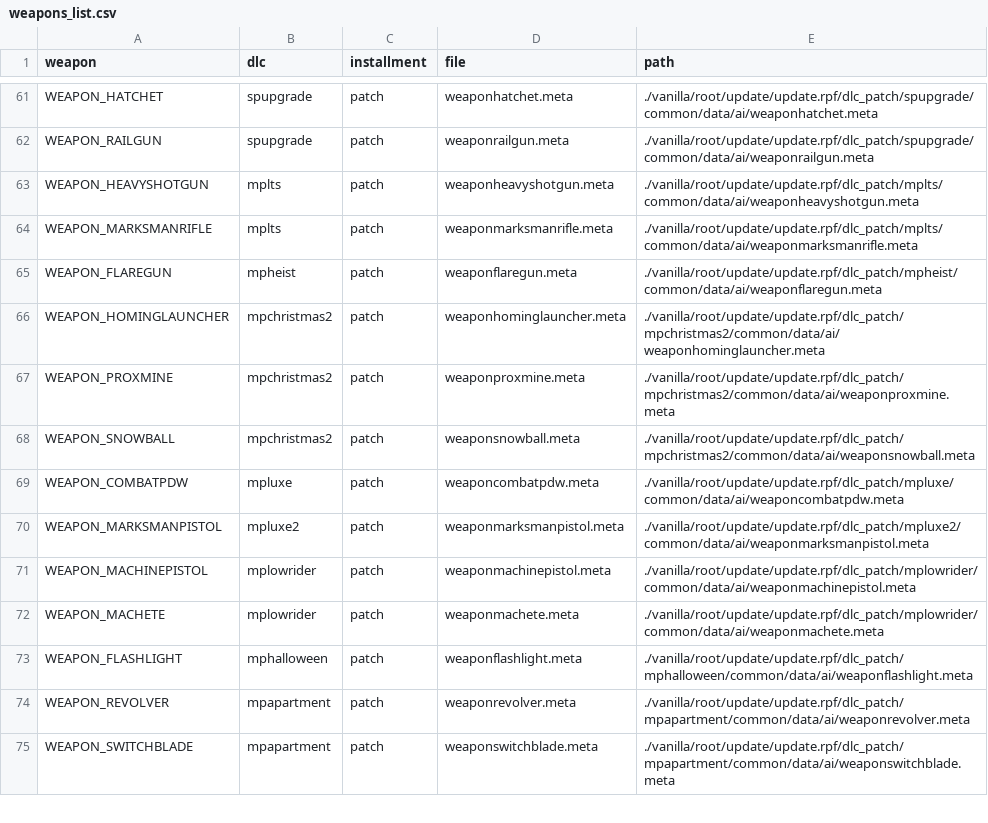
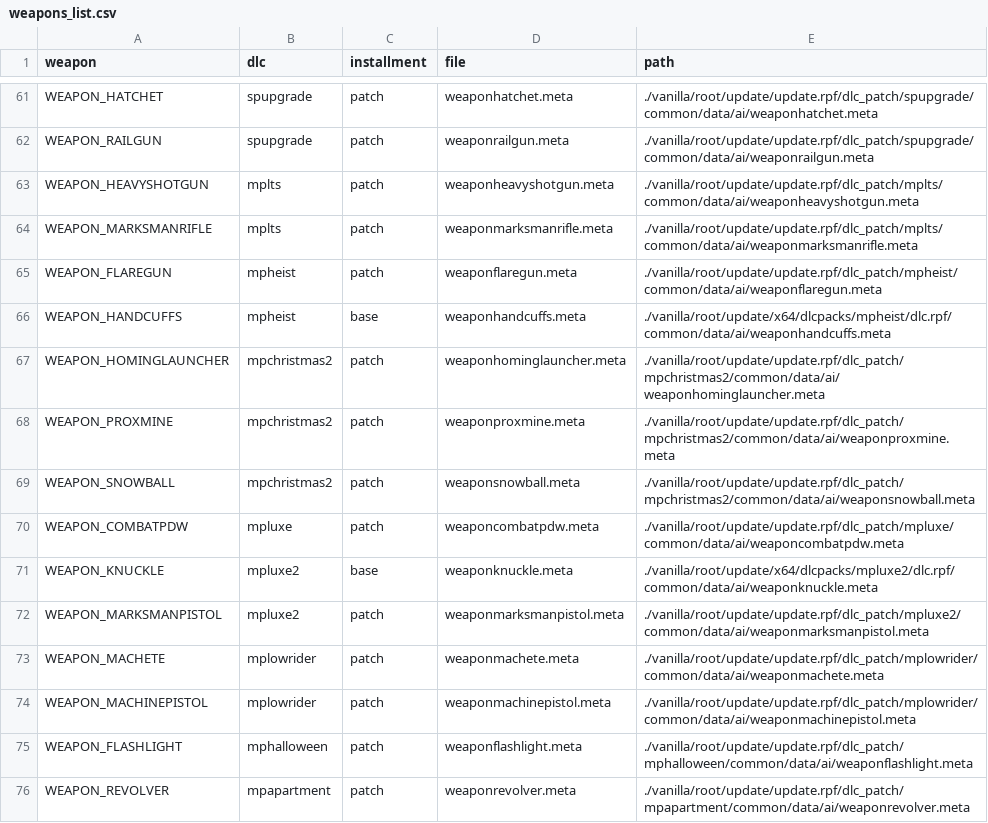
Before and after one commit to votrinhan88/support-pickups, a CSV file: composed/supplementary-docs/weapons_list.csv, drawn as a sheet; only a part is shown, gaps mark what is left out; the shorter side is filled out with more unchanged rows; the diff covers the shown part only.

```diff
--- a/composed/supplementary-docs/weapons_list.csv
+++ b/composed/supplementary-docs/weapons_list.csv
@@ -65,2 +65,3 @@ WEAPON_MARKSMANRIFLE,mplts,patch,weaponmarksmanrifle.meta,./vanilla/root/update/
 WEAPON_FLAREGUN,mpheist,patch,weaponflaregun.meta,./vanilla/root/update/update.rpf/dlc_patch/mpheist/common/data/ai/weaponflaregun.meta
+WEAPON_HANDCUFFS,mpheist,base,weaponhandcuffs.meta,./vanilla/root/update/x64/dlcpacks/mpheist/dlc.rpf/common/data/ai/weaponhandcuffs.meta
 WEAPON_HOMINGLAUNCHER,mpchristmas2,patch,weaponhominglauncher.meta,./vanilla/root/update/update.rpf/dlc_patch/mpchristmas2/common/data/ai/weaponhominglauncher.meta
@@ -69,5 +70,6 @@ WEAPON_SNOWBALL,mpchristmas2,patch,weaponsnowball.meta,./vanilla/root/update/upd
 WEAPON_COMBATPDW,mpluxe,patch,weaponcombatpdw.meta,./vanilla/root/update/update.rpf/dlc_patch/mpluxe/common/data/ai/weaponcombatpdw.meta
+WEAPON_KNUCKLE,mpluxe2,base,weaponknuckle.meta,./vanilla/root/update/x64/dlcpacks/mpluxe2/dlc.rpf/common/data/ai/weaponknuckle.meta
 WEAPON_MARKSMANPISTOL,mpluxe2,patch,weaponmarksmanpistol.meta,./vanilla/root/update/update.rpf/dlc_patch/mpluxe2/common/data/ai/weaponmarksmanpistol.meta
+WEAPON_MACHETE,mplowrider,patch,weaponmachete.meta,./vanilla/root/update/update.rpf/dlc_patch/mplowrider/common/data/ai/weaponmachete.meta
 WEAPON_MACHINEPISTOL,mplowrider,patch,weaponmachinepistol.meta,./vanilla/root/update/update.rpf/dlc_patch/mplowrider/common/data/ai/weaponmachinepistol.meta
-WEAPON_MACHETE,mplowrider,patch,weaponmachete.meta,./vanilla/root/update/update.rpf/dlc_patch/mplowrider/common/data/ai/weaponmachete.meta
 WEAPON_FLASHLIGHT,mphalloween,patch,weaponflashlight.meta,./vanilla/root/update/update.rpf/dlc_patch/mphalloween/common/data/ai/weaponflashlight.meta
```
Also changed, not shown: 9 added rows and 2 moved rows elsewhere in this file, composed/supplementary-docs/ammos_list.csv, composed/supplementary-docs/pickups_list.csv.
